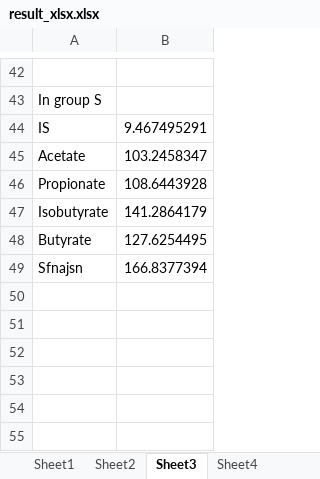
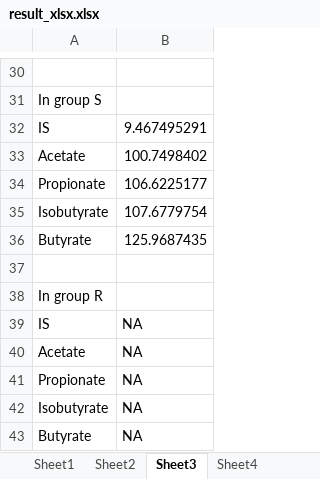
Before and after one commit to uncle-leng/metabio, an Excel workbook: result_xlsx.xlsx, sheet Sheet3, drawn as a sheet; only a part is shown, gaps mark what is left out; values as stored, in another font and other column widths than the file's, no borders; addresses are those after the commit; the diff covers the shown part only; the diff names each change by its address in the sheet, - before the commit and + after, or states it on an @@ line.

```diff
--- a/result_xlsx.xlsx (sheet Sheet3)
+++ b/result_xlsx.xlsx (sheet Sheet3)
-B33: 103.2458347
+B33: 100.7498402
-B34: 108.6443928
+B34: 106.6225177
-B35: 141.2864179
+B35: 107.6779754
-B36: 127.6254495
+B36: 125.9687435
-row 37: Sfnajsn | 166.8377394
+row 37: (empty)
@@ row 35 moved to row 38: In group R @@
+row 39: IS | NA
+row 40: Acetate | NA
+row 41: Propionate | NA
+row 42: Isobutyrate | NA
+row 43: Butyrate | NA
```
Also changed, not shown: 11 removed rows and 16 edited cells elsewhere in this sheet, sheet Sheet4, sheet Sheet2, sheet Sheet6, sheet Sheet1, sheet Sheet5, sheet Sheet7, 9 other files.
